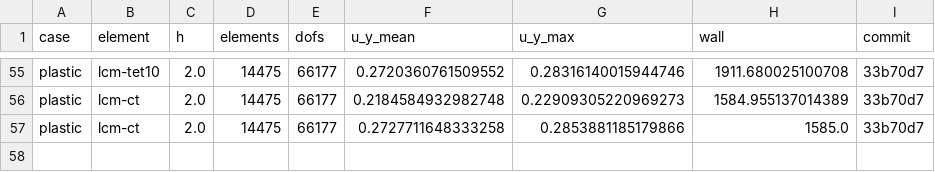
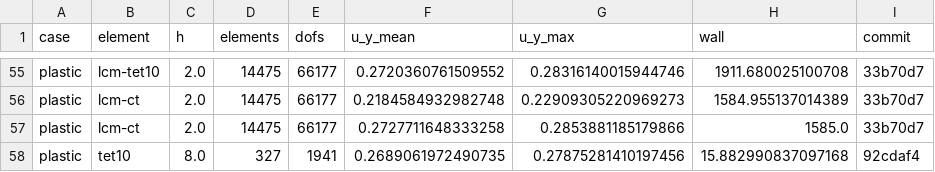
Before and after one commit to Cthonios/Carina.jl, a TSV file: benchmark/hw3l/cook/results.tsv, drawn as a sheet; only a part is shown, gaps mark what is left out.

Commit message:
Cook benchmark: option to write the Cauchy stress for pressure figures
--stress writes the quadrature-point Cauchy stress, in Carina every tenth
of the load and in Albany at every continuation step.

Signed-off-by: Alejandro Mota <amota@sandia.gov>

```diff
--- a/benchmark/hw3l/cook/results.tsv
+++ b/benchmark/hw3l/cook/results.tsv
@@ -57 +57,2 @@ plastic	lcm-ct	2.0	14475	66177	0.2184584932982748	0.22909305220969273	1584.95513
 plastic	lcm-ct	2.0	14475	66177	0.2727711648333258	0.2853881185179866	1585.0	33b70d7
+plastic	tet10	8.0	327	1941	0.2689061972490735	0.27875281410197456	15.882990837097168	92cdaf4
```
Also changed, not shown: 1 other file.
